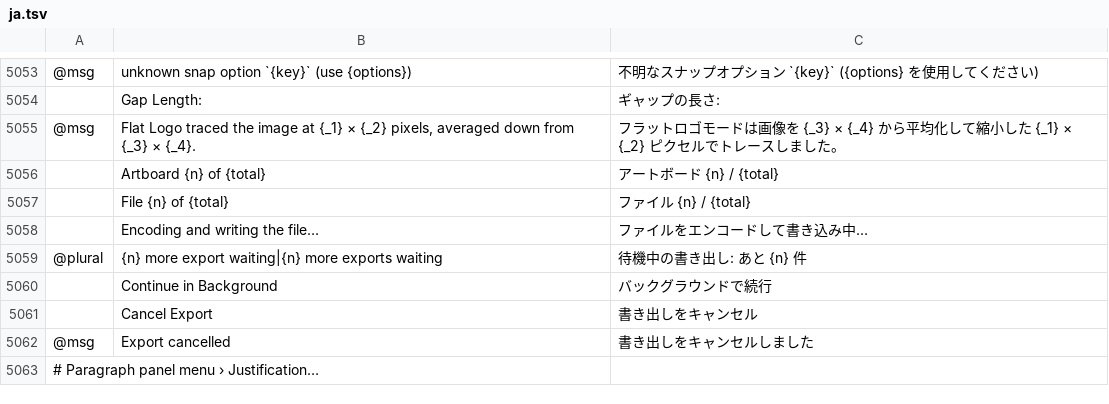
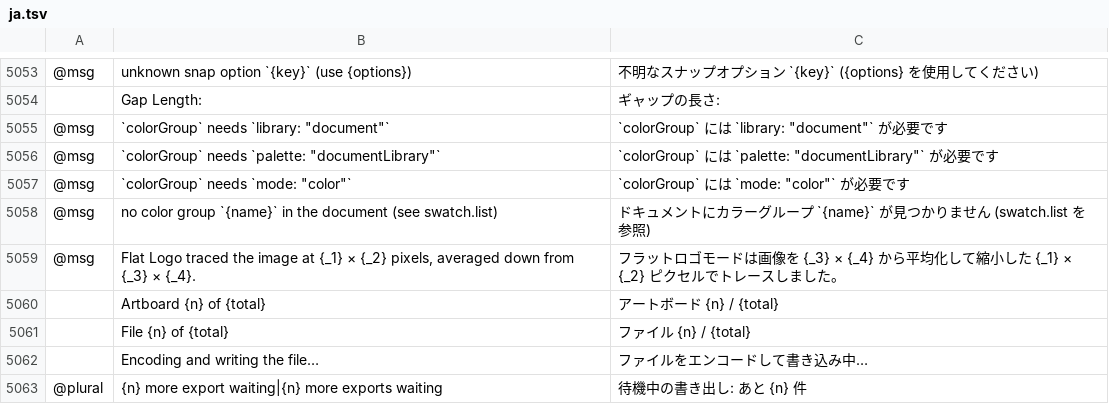
Before and after one commit to 0x-fork/vectorcraft, a TSV file: crates/ui-egui/src/i18n/ja.tsv, drawn as a sheet; only a part is shown, gaps mark what is left out; the shorter side is filled out with more unchanged rows; the diff names each change by its address in the sheet, - before the commit and + after, or states it on an @@ line.

```diff
--- a/crates/ui-egui/src/i18n/ja.tsv
+++ b/crates/ui-egui/src/i18n/ja.tsv
+row 5055: @msg | `colorGroup` needs `library: "document"` | `colorGroup` には `library: "document"` が必要です
+row 5056: @msg | `colorGroup` needs `palette: "documentLibrary"` | `colorGroup` には `palette: "documentLibrary"` が必要です
+row 5057: @msg | `colorGroup` needs `mode: "color"` | `colorGroup` には `mode: "color"` が必要です
+row 5058: @msg | no color group `{name}` in the document (see swatch.list) | ドキュメントにカラーグループ `{name}` が見つかりません (swatch.list を参照)
```
Also changed, not shown: crates/ui-egui/src/i18n/el.tsv, crates/ui-egui/src/i18n/hu.tsv, 23 other files.
